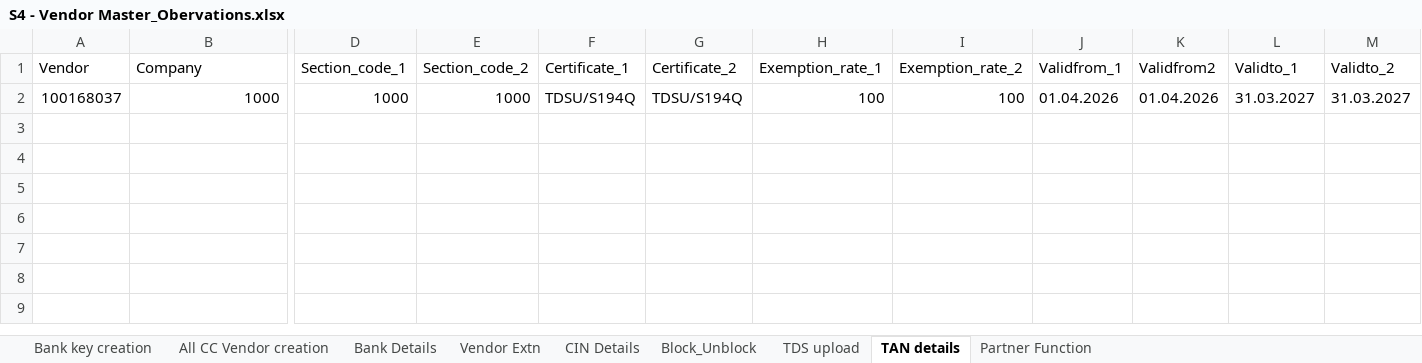
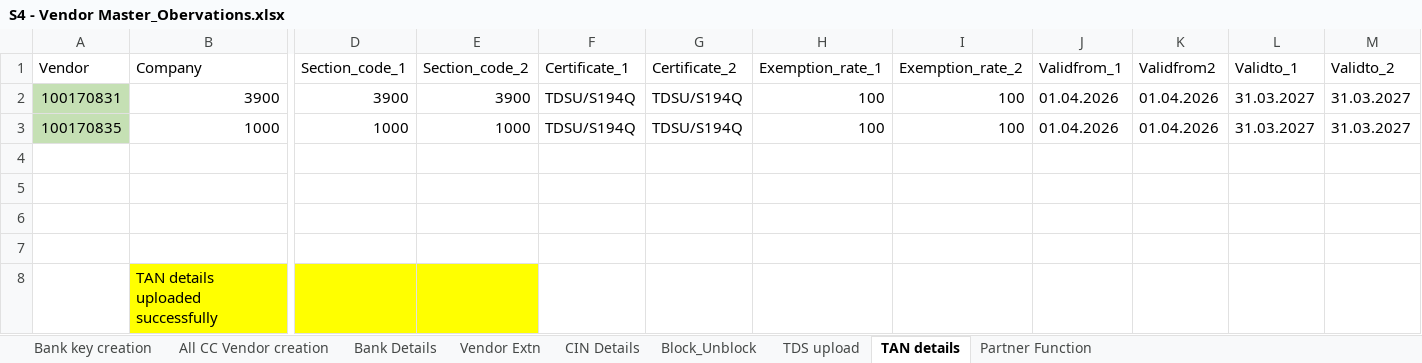
Before and after one commit to vaibhavdiligent/ONGC-CST-Purchase-Date-Sharing-, an Excel workbook: S4 - Vendor Master_Obervations.xlsx, sheet TAN details, drawn as a sheet; only a part is shown, gaps mark what is left out; values as stored, in another font and other column widths than the file's, no borders; charts and pictures not drawn; addresses are those after the commit; rows hold the shown columns only; the diff names each change by its address in the sheet, - before the commit and + after, or states it on an @@ line.

Commit message:
Add files via upload

```diff
--- a/S4 - Vendor Master_Obervations.xlsx (sheet TAN details)
+++ b/S4 - Vendor Master_Obervations.xlsx (sheet TAN details)
+row 2: 100170831 | 3900 | 3900 | 3900 | TDSU/S194Q | TDSU/S194Q | 100 | 100 | 01.04.2026 | 01.04.2026 | 31.03.2027 | 31.03.2027
-A3 (Vendor): 100168037
+A3 (Vendor): 100170835
-A3 fill: none
+A3 fill: #C5E0B4
+row 4: (empty)
+row 5: (empty)
+row 6: (empty)
+row 7: (empty)
+row 8:  | TAN details uploaded successfully
```
Also changed, not shown: sheet Vendor Extn, sheet TDS upload, sheet Partner Function, sheet All CC Vendor creation, sheet Block_Unblock, charts or pictures, 1 other file.
